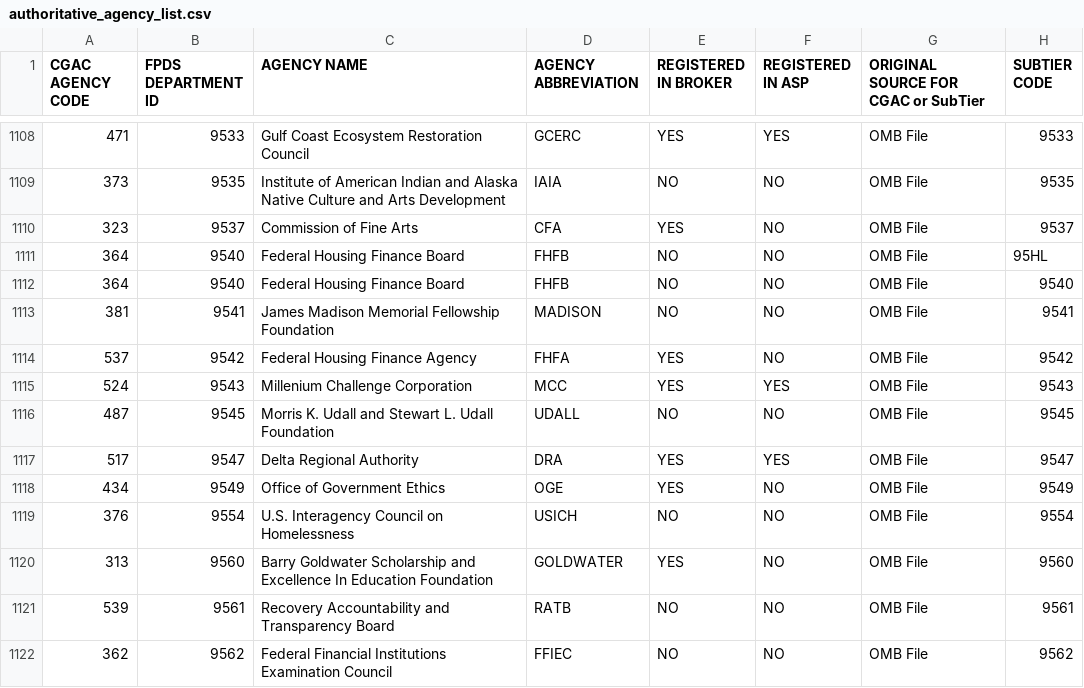
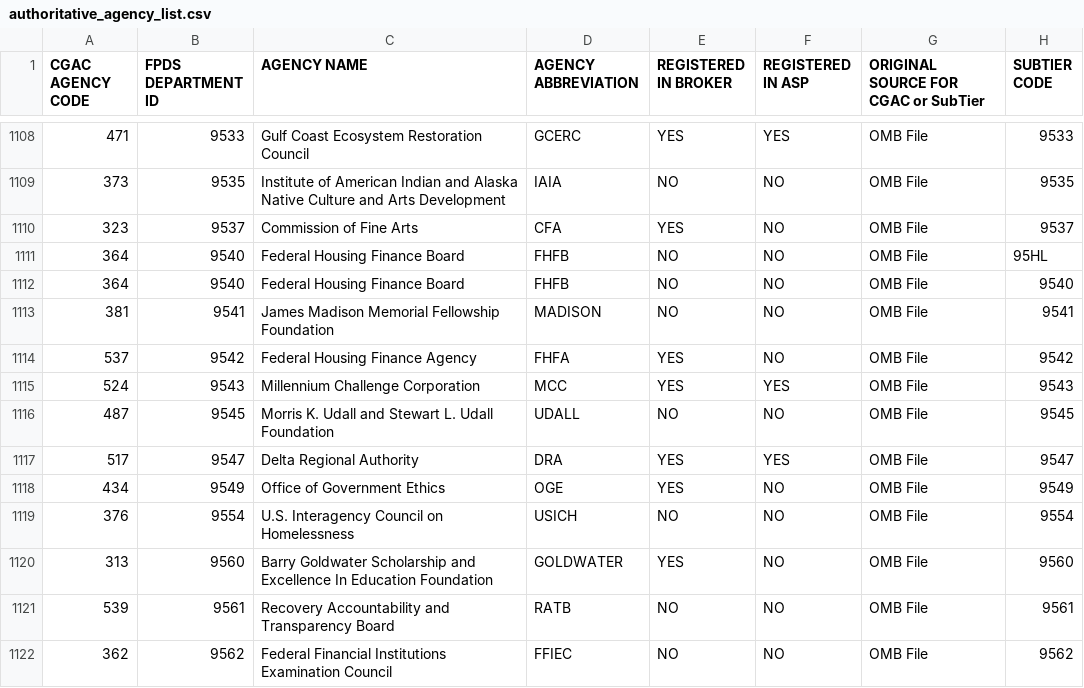
Before and after one commit to fedspendingtransparency/usaspending-api, a CSV file: usaspending_api/data/authoritative_agency_list.csv, drawn as a sheet; only a part is shown, gaps mark what is left out; the diff names each change by its address in the sheet, - before the commit and + after, or states it on an @@ line.

Commit message:
millennium challenge corp.

```diff
--- a/usaspending_api/data/authoritative_agency_list.csv
+++ b/usaspending_api/data/authoritative_agency_list.csv
-C1115 (AGENCY NAME): Millenium Challenge Corporation
+C1115 (AGENCY NAME): Millennium Challenge Corporation
```
